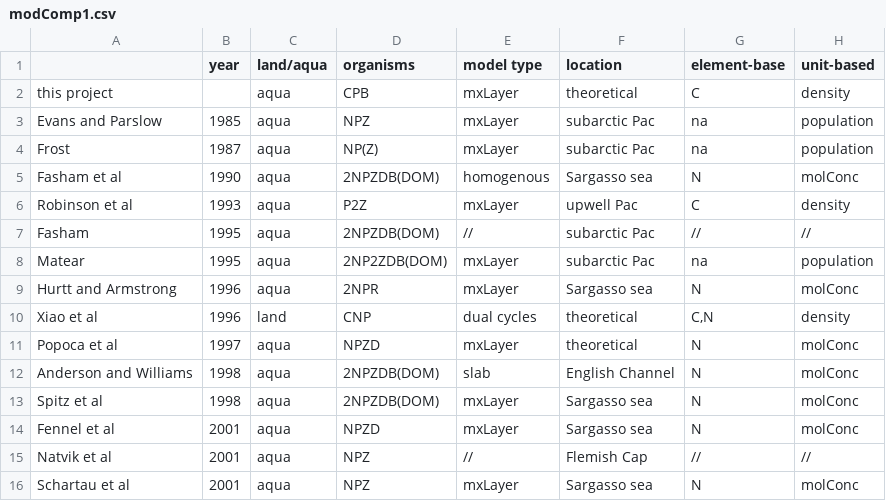
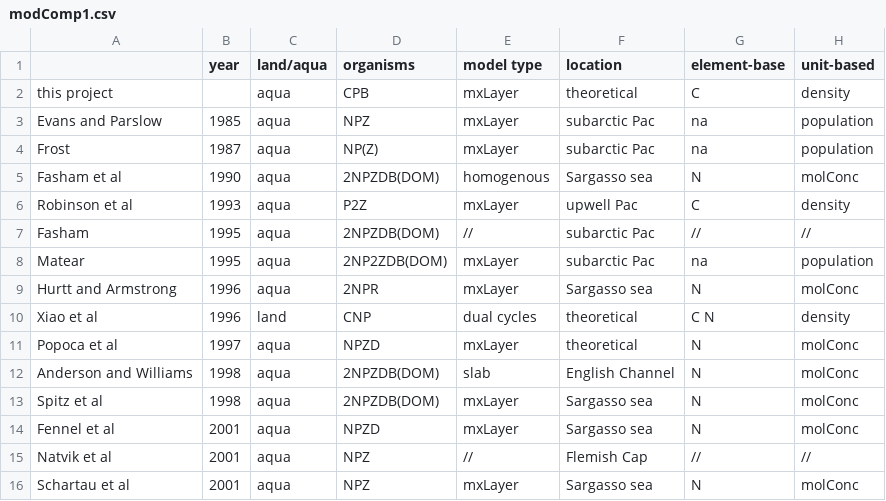
Before and after one commit to ph-u/PhyBac_C-Capture, a CSV file: data/modComp1.csv, drawn as a sheet; only a part is shown.

Commit message:
comparison table

```diff
--- a/data/modComp1.csv
+++ b/data/modComp1.csv
@@ -9,3 +9,3 @@ Matear,1995,aqua,2NP2ZDB(DOM),mxLayer,subarctic Pac,na,population
 Hurtt and Armstrong,1996,aqua,2NPR,mxLayer,Sargasso sea,N,molConc
-Xiao et al,1996,land,CNP,dual cycles,theoretical,"C,N",density
+Xiao et al,1996,land,CNP,dual cycles,theoretical,C N,density
 Popoca et al,1997,aqua,NPZD,mxLayer,theoretical,N,molConc
```
